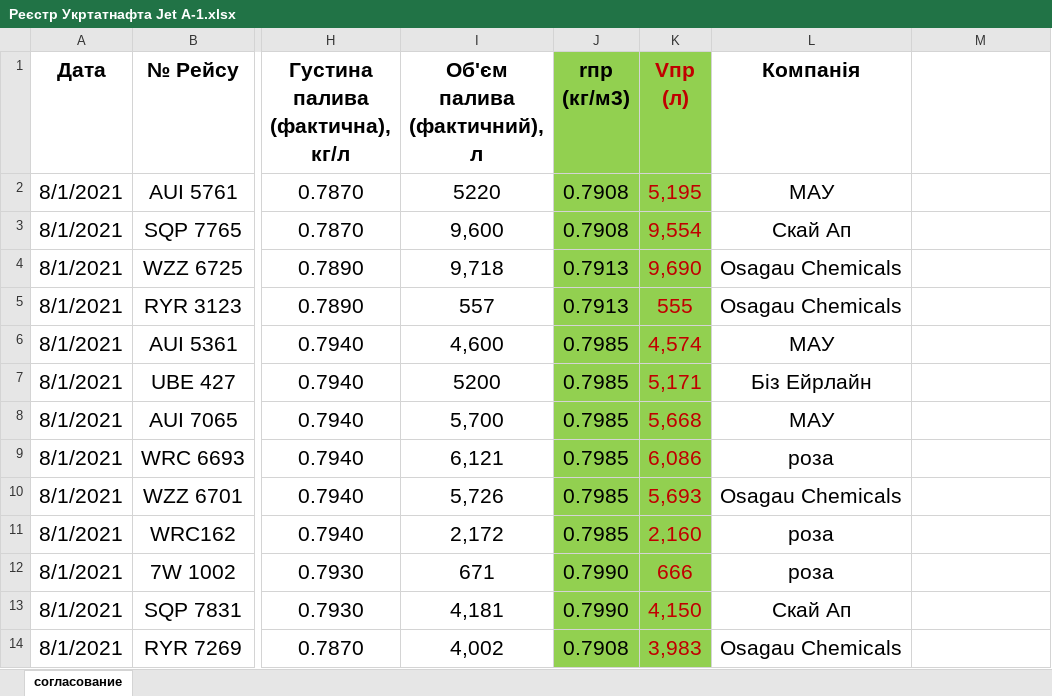
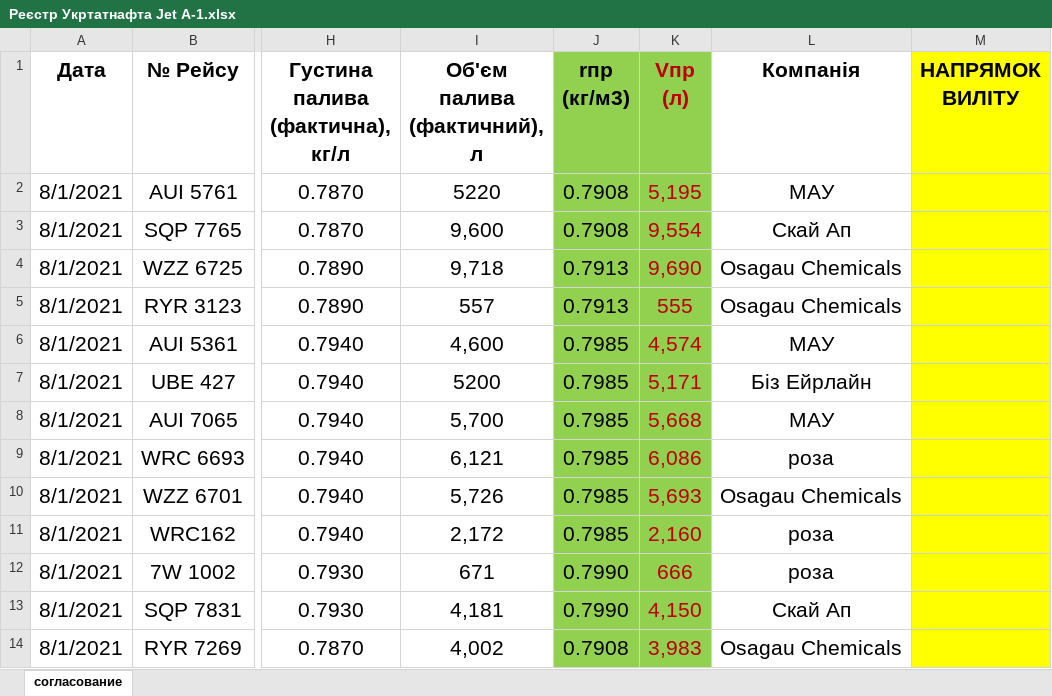
Before and after one commit to NetUnit/SoftServeItAcademy, an Excel workbook: airport_petty_algorithms/carrier_register/Реєстр Укртатнафта Jet A-1.xlsx, sheet согласование, drawn as a sheet; only a part is shown, gaps mark what is left out; values as stored, in another font and other column widths than the file's, no borders; ↵ is a line break in a cell; the diff covers the shown part only; the diff names each change by its address in the sheet, - before the commit and + after, or states it on an @@ line.

```diff
--- a/airport_petty_algorithms/carrier_register/Реєстр Укртатнафта Jet A-1.xlsx (sheet согласование)
+++ b/airport_petty_algorithms/carrier_register/Реєстр Укртатнафта Jet A-1.xlsx (sheet согласование)
-M1: (empty)
+M1: НАПРЯМОК ↵ ВИЛІТУ
-M1:M14 fill: none
+M1:M14 fill: #FFFF00
```
Also changed, not shown: 20 added rows, 20 removed rows and cell formats elsewhere in this sheet, charts or pictures, airport_petty_algorithms/carrier_register/Звіт Jet A-1.xlsx, airport_petty_algorithms/carrier_register/Звіт РТ.xlsx, 9 other files.
